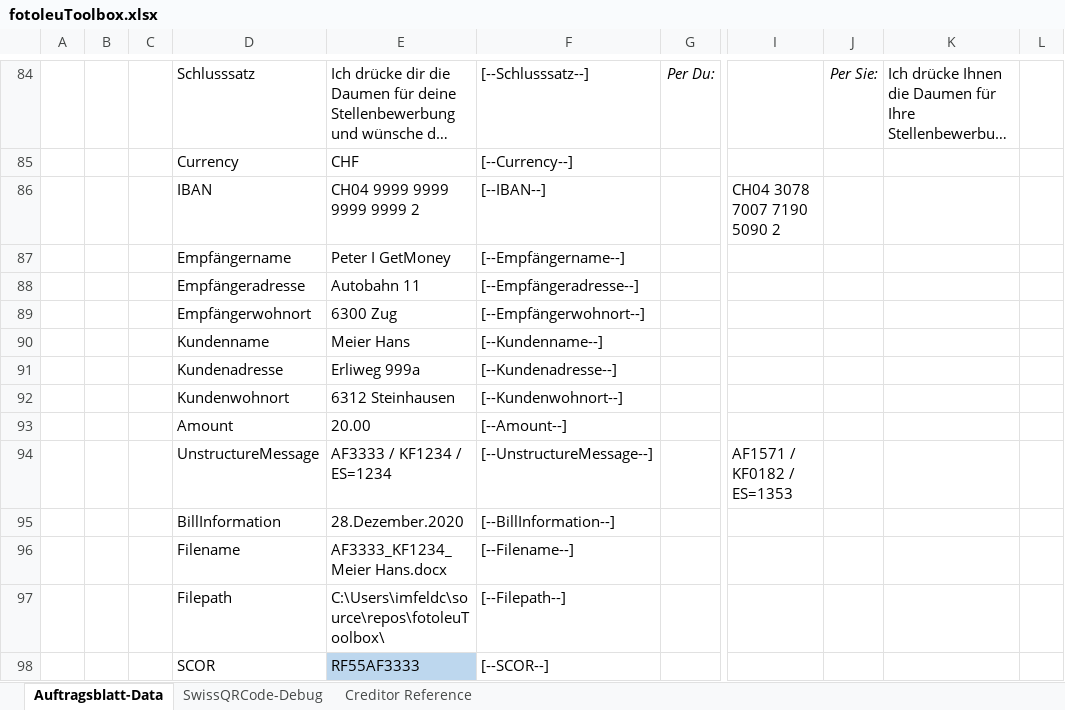
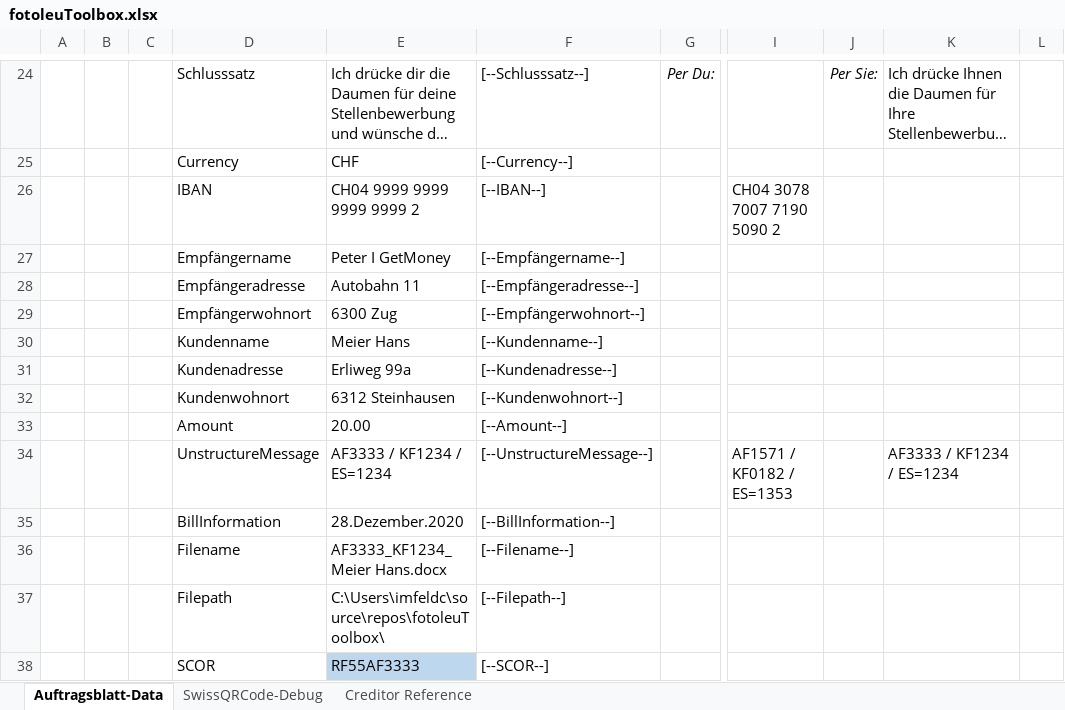
Before and after one commit to ImfeldC/fotoleuToolbox, an Excel workbook: fotoleuToolbox.xlsx, sheet Auftragsblatt-Data, drawn as a sheet; only a part is shown, gaps mark what is left out; long unchanged cells end in …; values as stored, in another font and other column widths than the file's, no borders; table styles not drawn; addresses are those after the commit; the diff covers the shown part only; the diff names each change by its address in the sheet, - before the commit and + after, or states it on an @@ line.

```diff
--- a/fotoleuToolbox.xlsx (sheet Auftragsblatt-Data)
+++ b/fotoleuToolbox.xlsx (sheet Auftragsblatt-Data)
-E31: Erliweg 999a
+E31: Erliweg 99a
-K34: (empty)
+K34: AF3333 / KF1234 / ES=1234
```
Also changed, not shown: 2 added rows, 61 removed rows and 5 edited cells elsewhere in this sheet, sheet SwissQRCode-Debug, formulas that keep their value, charts or pictures, 2 other files.
